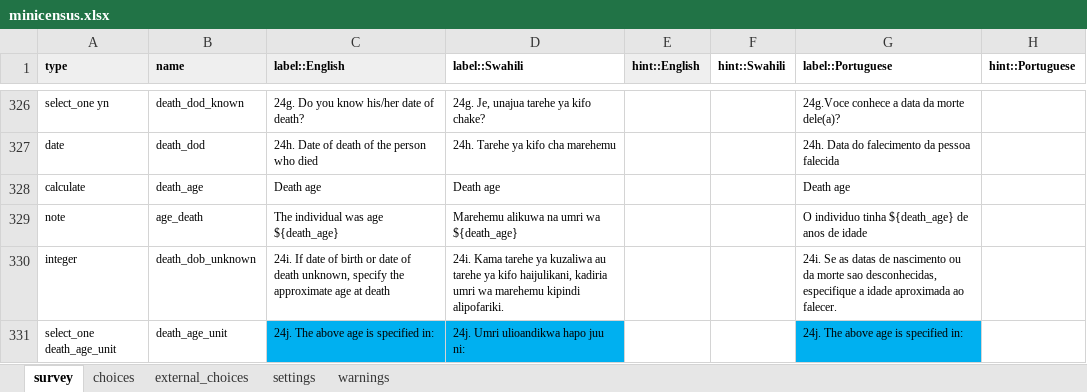
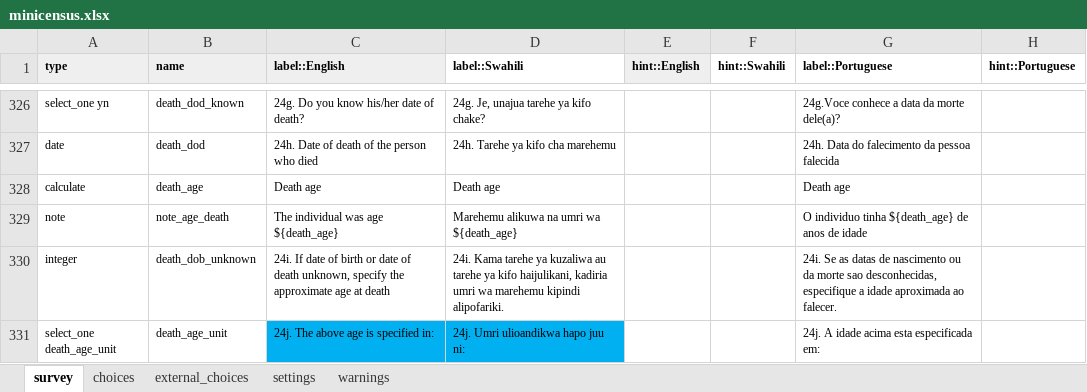
Before and after one commit to linl33/bohemia, an Excel workbook: forms/minicensus/minicensus.xlsx, sheet survey, drawn as a sheet; only a part is shown, gaps mark what is left out; values as stored, in another font and other column widths than the file's, no borders; charts and pictures and conditional formats not drawn; the diff covers the shown part only; the diff names each change by its address in the sheet, - before the commit and + after, or states it on an @@ line.

```diff
--- a/forms/minicensus/minicensus.xlsx (sheet survey)
+++ b/forms/minicensus/minicensus.xlsx (sheet survey)
-B329 (name): age_death
+B329 (name): note_age_death
-G331 (label::Portuguese): 24j. The above age is specified in:
+G331 (label::Portuguese): 24j. A idade acima esta especificada em:
-G331 fill: #00B0F0
+G331 fill: none
```
Also changed, not shown: 38 edited cells and cell formats elsewhere in this sheet, sheet settings, 2 other files.
